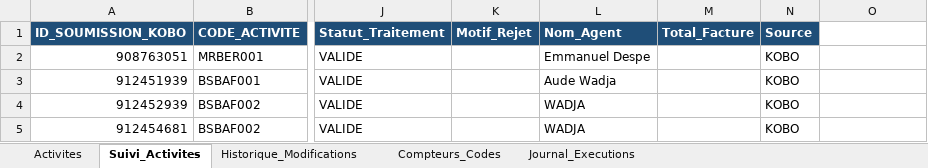
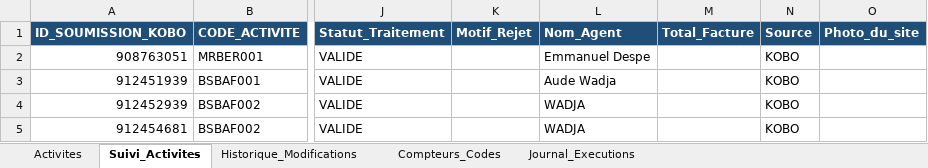
Before and after one commit to iamemanuelaka/suivi_matrice, an Excel workbook: data/base_pcr.xlsx, sheet Suivi_Activites, drawn as a sheet; only a part is shown, gaps mark what is left out; values as stored, in another font and other column widths than the file's, no borders; the diff names each change by its address in the sheet, - before the commit and + after, or states it on an @@ line.

Commit message:
Suivi actualisé automatiquement (19/11/2026 18:33)

```diff
--- a/data/base_pcr.xlsx (sheet Suivi_Activites)
+++ b/data/base_pcr.xlsx (sheet Suivi_Activites)
-O1: (empty)
+O1: Photo_du_site
-O1 fill: none
+O1 fill: #1F4E78
```
Also changed, not shown: sheet Journal_Executions, sorties/MATRICE_DE_SUIVI_DES_ACTIVITES_du_19-11-26.xlsx, 2 other files.
